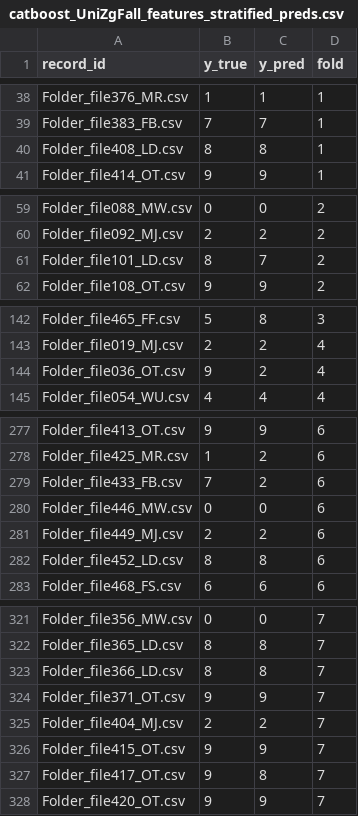
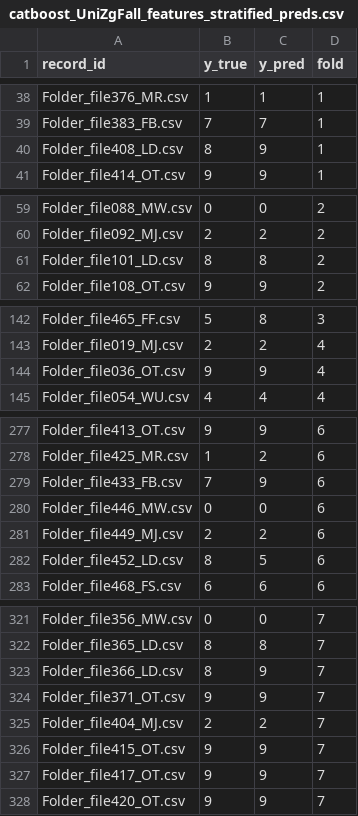
Before and after one commit to Agrumix05/ai_falling_recognition, a CSV file: fall_detection_ml/results/catboost_UniZgFall_features_stratified_preds.csv, drawn as a sheet; only a part is shown, gaps mark what is left out; the diff covers the shown part only.

```diff
--- a/fall_detection_ml/results/catboost_UniZgFall_features_stratified_preds.csv
+++ b/fall_detection_ml/results/catboost_UniZgFall_features_stratified_preds.csv
@@ -39,3 +39,3 @@ Folder_file376_MR.csv,1,1,1
 Folder_file383_FB.csv,7,7,1
-Folder_file408_LD.csv,8,8,1
+Folder_file408_LD.csv,8,9,1
 Folder_file414_OT.csv,9,9,1
@@ -60,3 +60,3 @@ Folder_file088_MW.csv,0,0,2
 Folder_file092_MJ.csv,2,2,2
-Folder_file101_LD.csv,8,7,2
+Folder_file101_LD.csv,8,8,2
 Folder_file108_OT.csv,9,9,2
@@ -143,3 +143,3 @@ Folder_file465_FF.csv,5,8,3
 Folder_file019_MJ.csv,2,2,4
-Folder_file036_OT.csv,9,2,4
+Folder_file036_OT.csv,9,9,4
 Folder_file054_WU.csv,4,4,4
@@ -278,6 +278,6 @@ Folder_file413_OT.csv,9,9,6
 Folder_file425_MR.csv,1,2,6
-Folder_file433_FB.csv,7,2,6
+Folder_file433_FB.csv,7,9,6
 Folder_file446_MW.csv,0,0,6
 Folder_file449_MJ.csv,2,2,6
-Folder_file452_LD.csv,8,8,6
+Folder_file452_LD.csv,8,5,6
 Folder_file468_FS.csv,6,6,6
@@ -322,3 +322,3 @@ Folder_file356_MW.csv,0,0,7
 Folder_file365_LD.csv,8,8,7
-Folder_file366_LD.csv,8,8,7
+Folder_file366_LD.csv,8,9,7
 Folder_file371_OT.csv,9,9,7
@@ -326,3 +326,3 @@ Folder_file404_MJ.csv,2,2,7
 Folder_file415_OT.csv,9,9,7
-Folder_file417_OT.csv,9,8,7
+Folder_file417_OT.csv,9,9,7
 Folder_file420_OT.csv,9,9,7
```
Also changed, not shown: 4 edited cells elsewhere in this file, fall_detection_ml/results/catboost_UniZgFall_features_stratified_folds.csv, fall_detection_ml/results/catboost_UniZgFall_features_stratified_importance.csv, 31 other files.
